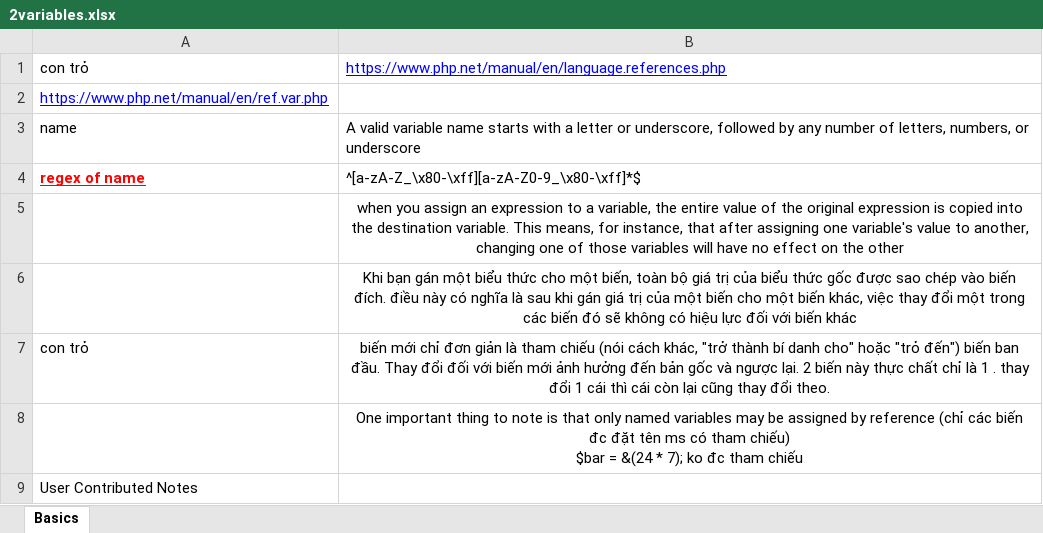
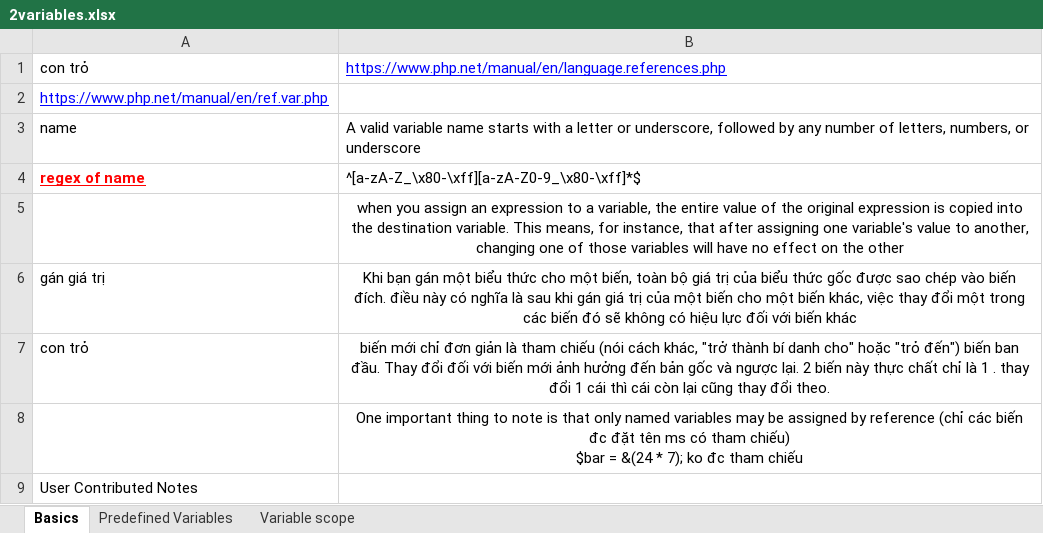
Before and after one commit to TranManhThang96/php-core, an Excel workbook: note/2variables.xlsx, sheet Basics, drawn as a sheet; values as stored, in another font and other column widths than the file's, no borders; the diff names each change by its address in the sheet, - before the commit and + after, or states it on an @@ line.

```diff
--- a/note/2variables.xlsx (sheet Basics)
+++ b/note/2variables.xlsx (sheet Basics)
+sheet tab: Predefined Variables
+sheet tab: Variable scope
-A6: (empty)
+A6: gán giá trị
```
Also changed, not shown: 3 other files.
